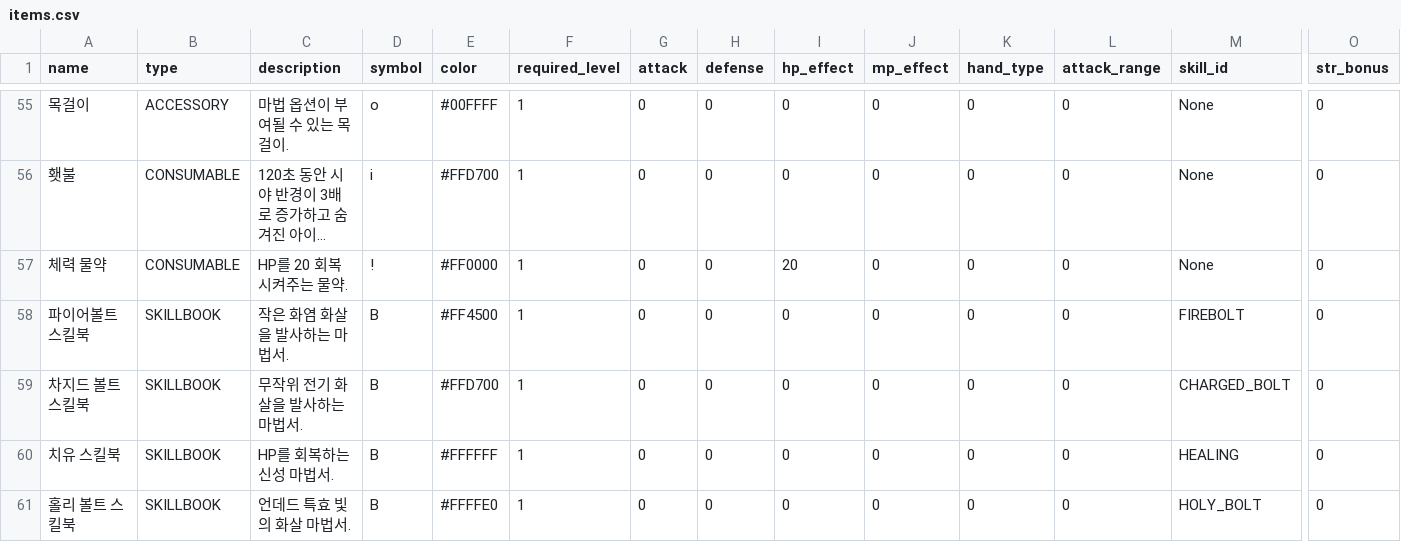
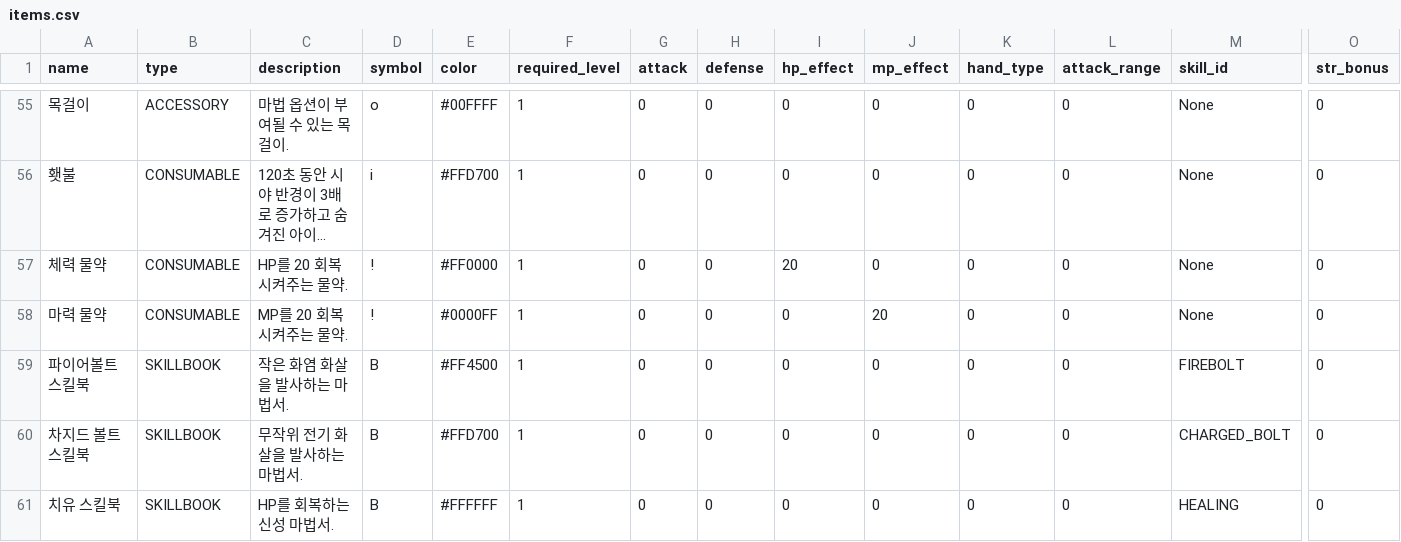
Before and after one commit to dogsinatas29/dungeon, a CSV file: data/items.csv, drawn as a sheet; only a part is shown, gaps mark what is left out; the shorter side is filled out with more unchanged rows; long unchanged cells end in …; rows hold the shown columns only; the diff names each change by its address in the sheet, - before the commit and + after, or states it on an @@ line.

Commit message:
fix: Add missing mana potion and remove hardcoded 기본 공격 skill
- Add 마력 물약 (Mana Potion) to items.csv
- Remove hardcoded '기본 공격' from default skills
- Characters now start with empty skill list
- Skills should come from skill books only

```diff
--- a/data/items.csv
+++ b/data/items.csv
+row 58: 마력 물약 | CONSUMABLE | MP를 20 회복시켜주는 물약. | ! | #0000FF | 1 | 0 | 0 | 0 | 20 | 0 | 0 | None | 0
```
Also changed, not shown: 2 other files.
